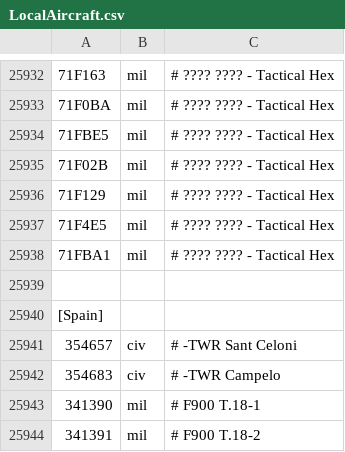
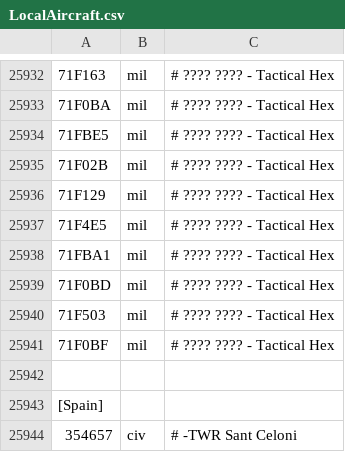
Before and after one commit to rikgale/LocalAircraft, a CSV file: LocalAircraft.csv, drawn as a sheet; only a part is shown, gaps mark what is left out; the shorter side is filled out with more unchanged rows; the diff names each change by its address in the sheet, - before the commit and + after, or states it on an @@ line.

Commit message:
Update LocalAircraft.csv

```diff
--- a/LocalAircraft.csv
+++ b/LocalAircraft.csv
+row 25939: 71F0BD | mil | # ???? ???? - Tactical Hex
+row 25940: 71F503 | mil | # ???? ???? - Tactical Hex
+row 25941: 71F0BF | mil | # ???? ???? - Tactical Hex
```
